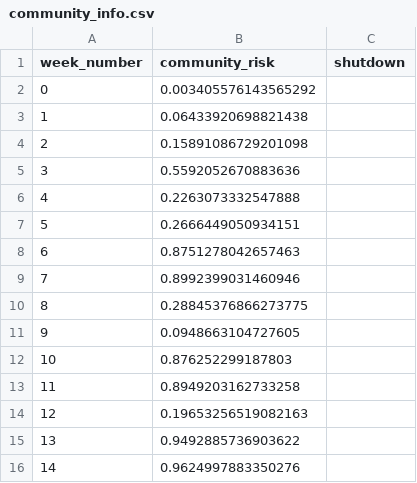
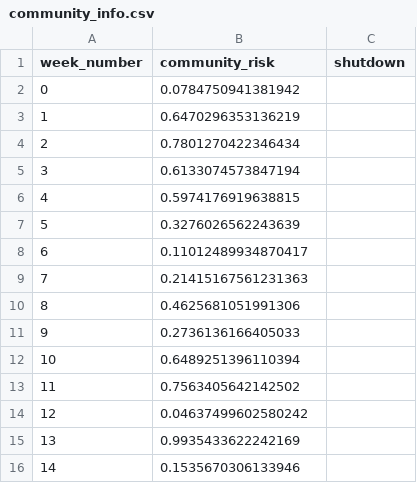
Before and after one commit to ANRGUSC/planR, a CSV file: input_files/community_info.csv, drawn as a sheet.

```diff
--- a/input_files/community_info.csv
+++ b/input_files/community_info.csv
@@ -1,16 +1,16 @@
 week_number,community_risk,shutdown
-0,0.003405576143565292,
-1,0.06433920698821438,
-2,0.15891086729201098,
-3,0.5592052670883636,
-4,0.2263073332547888,
-5,0.2666449050934151,
-6,0.8751278042657463,
-7,0.8992399031460946,
-8,0.28845376866273775,
-9,0.0948663104727605,
-10,0.876252299187803,
-11,0.8949203162733258,
-12,0.19653256519082163,
-13,0.9492885736903622,
-14,0.9624997883350276,
+0,0.0784750941381942,
+1,0.6470296353136219,
+2,0.7801270422346434,
+3,0.6133074573847194,
+4,0.5974176919638815,
+5,0.3276026562243639,
+6,0.11012489934870417,
+7,0.21415167561231363,
+8,0.4625681051991306,
+9,0.2736136166405033,
+10,0.6489251396110394,
+11,0.7563405642142502,
+12,0.04637499602580242,
+13,0.9935433622242169,
+14,0.1535670306133946,
```
Also changed, not shown: input_files/course_info.csv, 14 other files.
